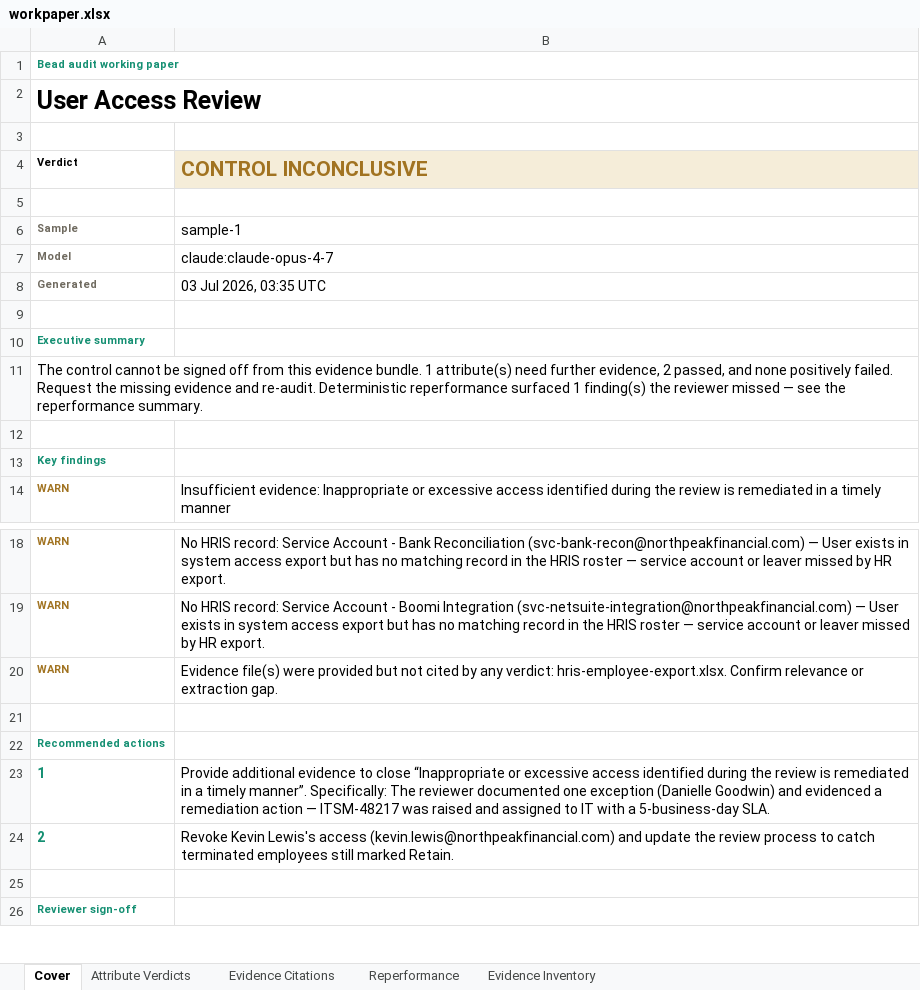
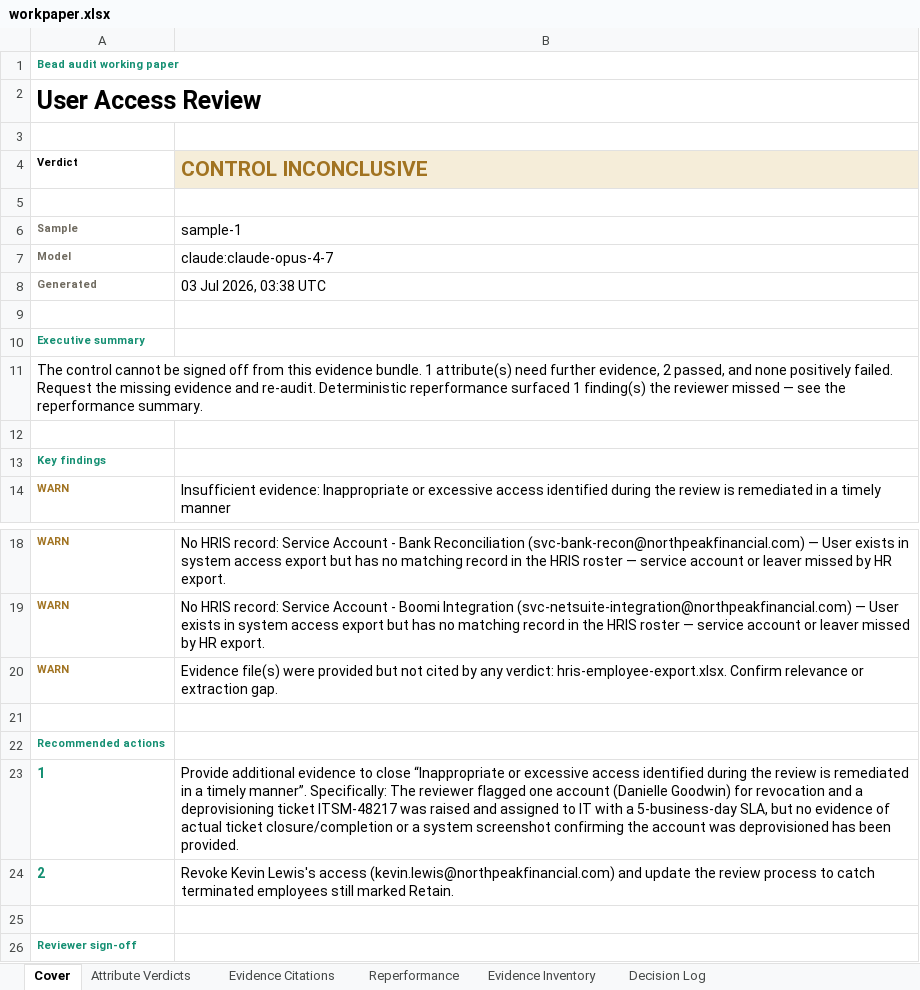
Before and after one commit to angelinaaziz/challenge, an Excel workbook: output/user-access-review/claude/sample-1/workpaper.xlsx, sheet Cover, drawn as a sheet; only a part is shown, gaps mark what is left out; values as stored, in another font and other column widths than the file's, no borders; the diff names each change by its address in the sheet, - before the commit and + after, or states it on an @@ line.

Commit message:
Test the pipeline on real unseen GitHub PRs · few-shot judge exemplars · control cache
Unseen-data test:
- Added two new ICR samples fetched from real recent public PRs with
  Playwright:
    sample-3 · Kubernetes PR #139018 (remove opencontainers/cgroups from
      e2e tests). Full page + Checks tab screenshots.
    sample-4 · Next.js PR #95391 (recent canary merge). Full page +
      Checks tab screenshots.
- Ran the same ICR pipeline against them with zero code changes.
  Pipeline surfaced real audit findings:
    sample-3 · FAIL on independent-reviewer-approval. The pipeline
      correctly identified that PR author BenTheElder self-approved via
      OWNERS file — the four-eyes principle is tainted even though a
      second human (dims) also approved.
    sample-4 · SUCCESS on independence (gnoff + acdlite approved before
      merge, both distinct from author gaearon). FURTHER on testing:
      noticed "129 of 130 checks passed" (one CI job failed).
  Beautiful proof of generalisation on unseen public data.

Prompt improvements:
- 3 few-shot worked examples added to attribute_judge.md:
    Example 1: clean SUCCESS with tight citations (UAR periodic-basis)
    Example 2: FAIL with specific counter-example (branch coverage below
      threshold, no exception applies)
    Example 3: proper FURTHER_EVIDENCE_REQUIRED (no coverage screenshot,
      don't guess from passing CI)
  Directly targets the borderline cases where Claude flakes.

Control caching:
- src/audit_agent/control/loader.py now caches the parsed Control on
  disk keyed by content hash. Re-running the same audit no longer burns
  an LLM call to re-parse an unchanged control, and it makes the pipeline
  resilient to the ~1-in-20 Claude tool_use flake where control
  extraction returns an empty payload. Cache invalidates naturally if the
  control.md or prompt changes.
- .gitignore excludes .control-cache-*.json files.

Consistency 3 findings:
- Ran --consistency 3 on UAR + Change Management with Claude.
  All 3 rounds converged on the same verdict for every attribute (0%
  disagreement). On these specific evidence bundles the judgments are
  already stable — voting is pure overhead. README documents this
  honestly and notes that --consistency remains useful for future
  controls where the model is genuinely unsure.

```diff
--- a/output/user-access-review/claude/sample-1/workpaper.xlsx (sheet Cover)
+++ b/output/user-access-review/claude/sample-1/workpaper.xlsx (sheet Cover)
+sheet tab: Decision Log
-B8 (CONTROL INCONCLUSIVE): 03 Jul 2026, 03:35 UTC
+B8 (CONTROL INCONCLUSIVE): 03 Jul 2026, 03:38 UTC
-B23 (CONTROL INCONCLUSIVE): …The reviewer documented one exception (Danielle Goodwin) and evidenced a remediation action — ITSM-48217 was raised and assigned to IT with a 5-business-day SLA.
+B23 (CONTROL INCONCLUSIVE): …The reviewer flagged one account (Danielle Goodwin) for revocation and a deprovisioning ticket ITSM-48217 was raised and assigned to IT with a 5-business-day SLA, but no evidence of actual ticket closure/completion or a system screenshot confirming the account was deprovisioned has been provided.
```
Also changed, not shown: sheet Evidence Citations, sheet Attribute Verdicts, sheet Evidence Inventory, output/change-management/claude/sample-1/workpaper.xlsx, output/change-management/claude/sample-2/workpaper.xlsx, 41 other files.
